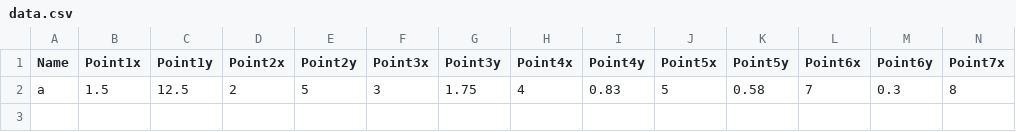
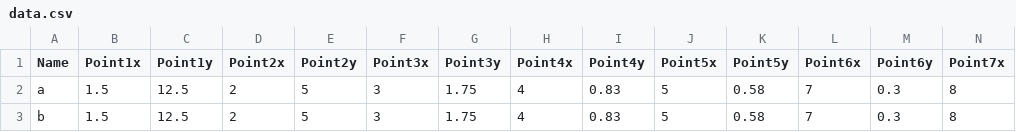
Before and after one commit to leeminseo0923/electroproject, a CSV file: data.csv, drawn as a sheet; only a part is shown; rows hold the shown columns only; the diff names each change by its address in the sheet, - before the commit and + after, or states it on an @@ line.

```diff
--- a/data.csv
+++ b/data.csv
+row 3: b | 1.5 | 12.5 | 2 | 5 | 3 | 1.75 | 4 | 0.83 | 5 | 0.58 | 7 | 0.3 | 8
```
Also changed, not shown: 2 other files.
